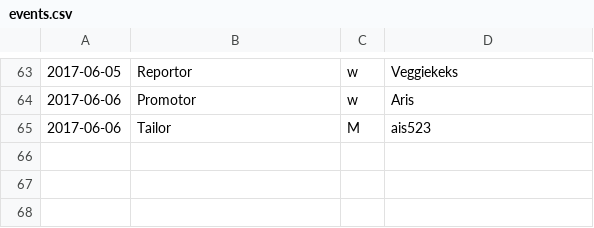
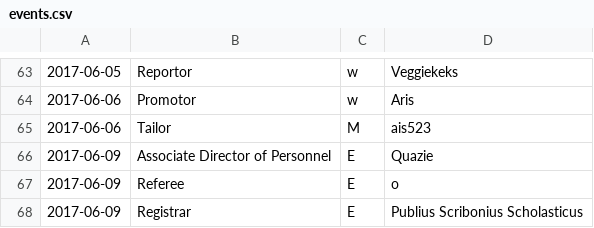
Before and after one commit to AgoraNomic/ADoP-old, a CSV file: data/events.csv, drawn as a sheet; only a part is shown, gaps mark what is left out.

```diff
--- a/data/events.csv
+++ b/data/events.csv
@@ -65 +65,4 @@
 2017-06-06,Tailor,M,ais523
+2017-06-09,Associate Director of Personnel,E,Quazie
+2017-06-09,Referee,E,o
+2017-06-09,Registrar,E,Publius Scribonius Scholasticus
```
Also changed, not shown: 6 other files.
